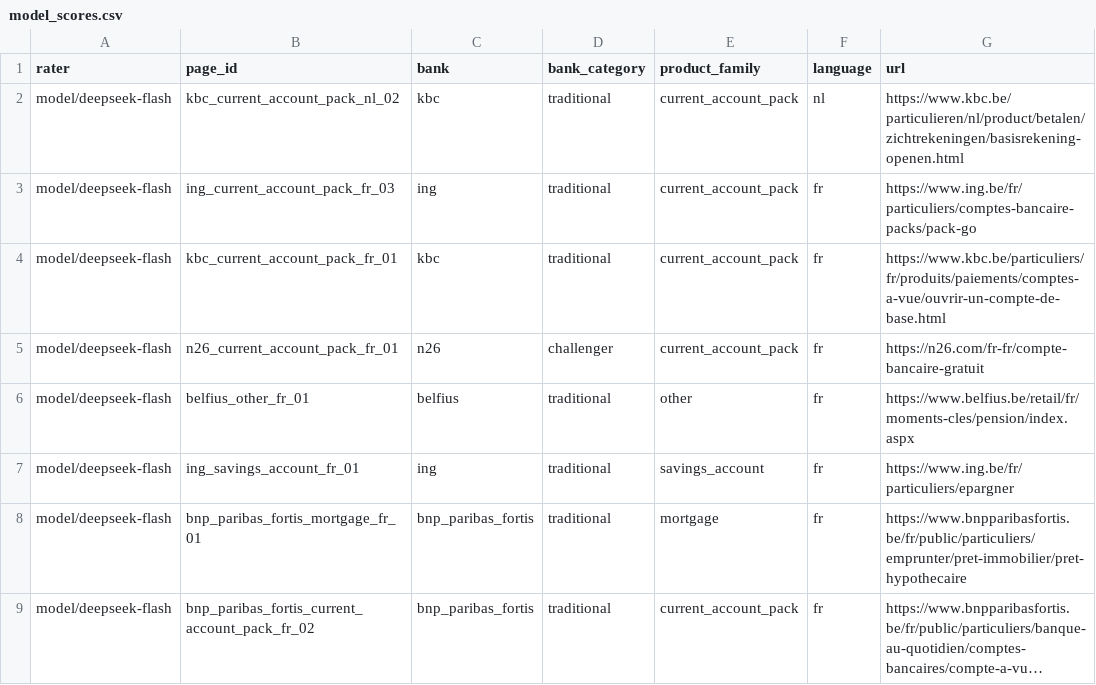
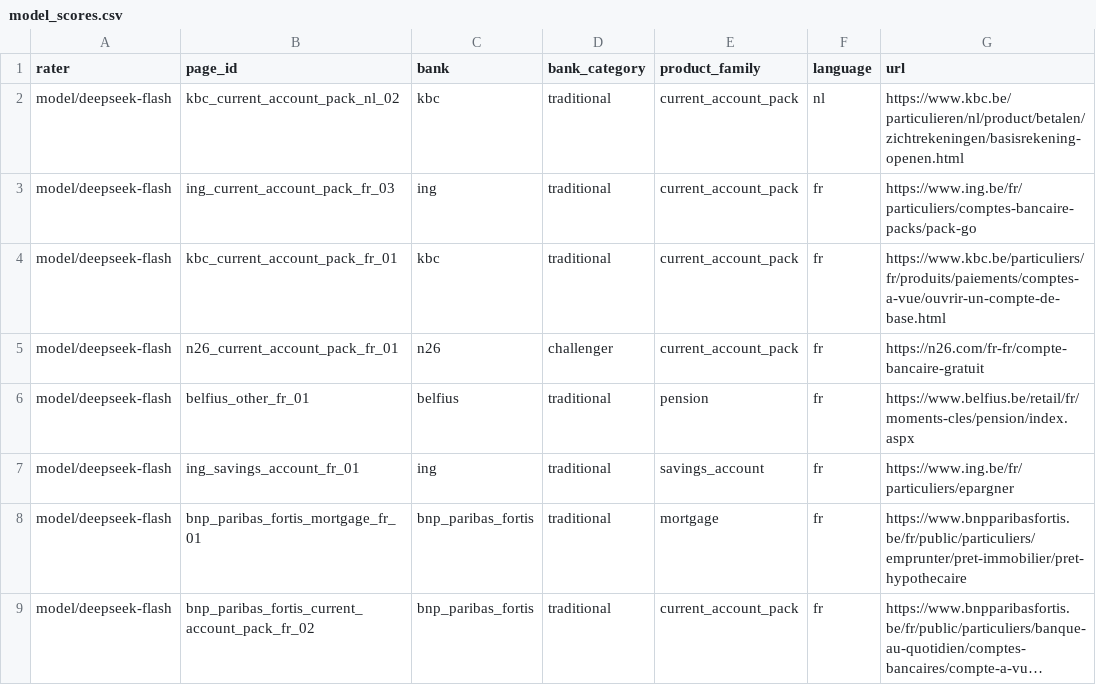
Before and after one commit to Siegried81/ing-usecase, a CSV file: data/rubric/model_scores.csv, drawn as a sheet; only a part is shown; long unchanged cells end in …; the diff names each change by its address in the sheet, - before the commit and + after, or states it on an @@ line.

```diff
--- a/data/rubric/model_scores.csv
+++ b/data/rubric/model_scores.csv
-E6 (product_family): other
+E6 (product_family): pension
```
Also changed, not shown: data/processed/campaigns.csv, data/processed/campaigns_scored.csv, 21 other files.
